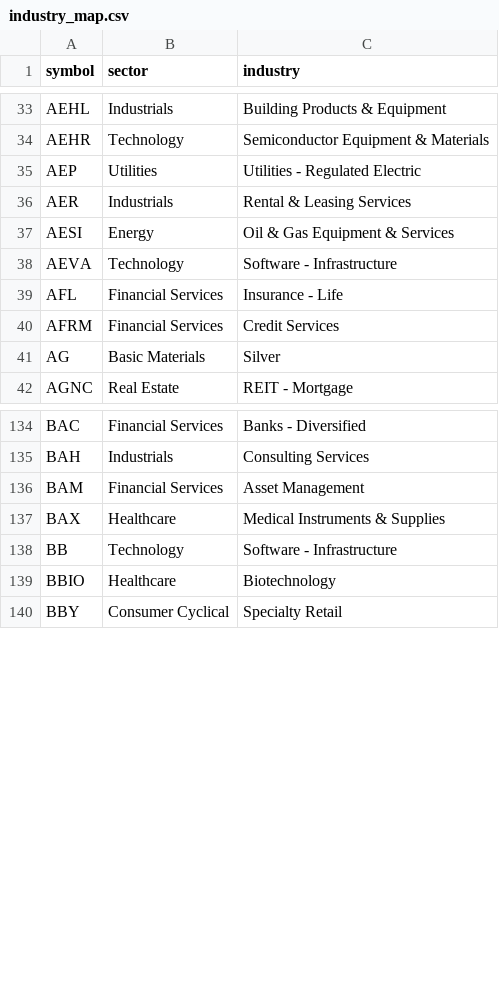
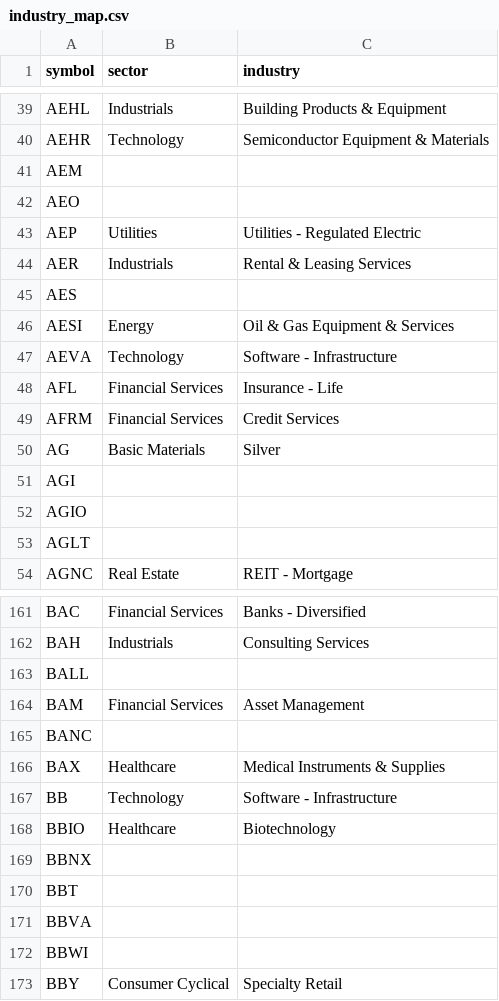
Before and after one commit to anishdokania/Personal-Sean, a CSV file: data/industry_map.csv, drawn as a sheet; only a part is shown, gaps mark what is left out; the diff covers the shown part only; the diff names each change by its address in the sheet, - before the commit and + after, or states it on an @@ line.

```diff
--- a/data/industry_map.csv
+++ b/data/industry_map.csv
+row 41: AEM
+row 42: AEO
+row 45: AES
+row 51: AGI
+row 52: AGIO
+row 53: AGLT
+row 163: BALL
+row 165: BANC
+row 169: BBNX
+row 170: BBT
+row 171: BBVA
+row 172: BBWI
```
Also changed, not shown: 29 added rows elsewhere in this file, 7 other files.
